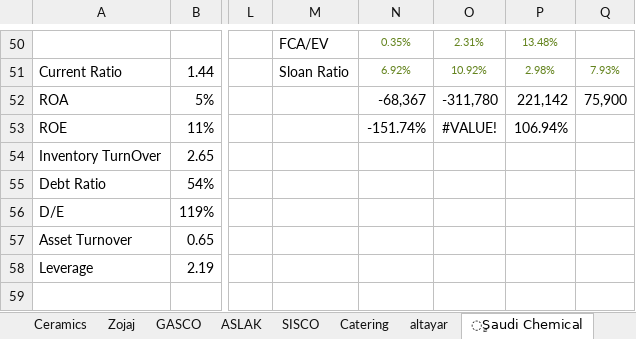
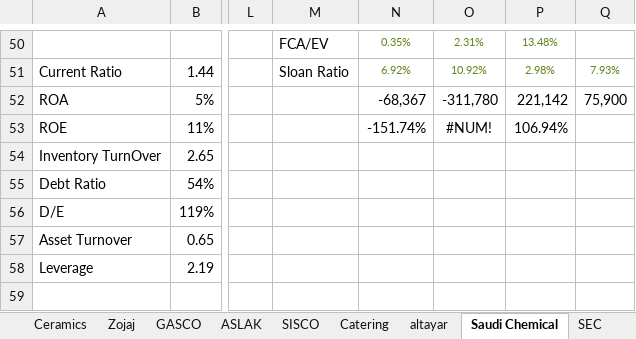
Before and after one commit to abonaser87/StocksHistoricalData, an Excel workbook: freport/freport/FR.xlsx, sheet Saudi Chemical, drawn as a sheet; only a part is shown, gaps mark what is left out; values as stored, in another font and other column widths than the file's, no borders; the diff names each change by its address in the sheet, - before the commit and + after, or states it on an @@ line.

```diff
--- a/freport/freport/FR.xlsx (sheet Saudi Chemical)
+++ b/freport/freport/FR.xlsx (sheet Saudi Chemical)
-sheet tab: ٍSaudi Chemical
+sheet tab: Saudi Chemical
-O53: #VALUE!
+O53: #NUM!
```
Also changed, not shown: sheet Qassim, sheet SAFCO, sheet Hail Cement, sheet altayar, other sheet tabs, 2 other files.
